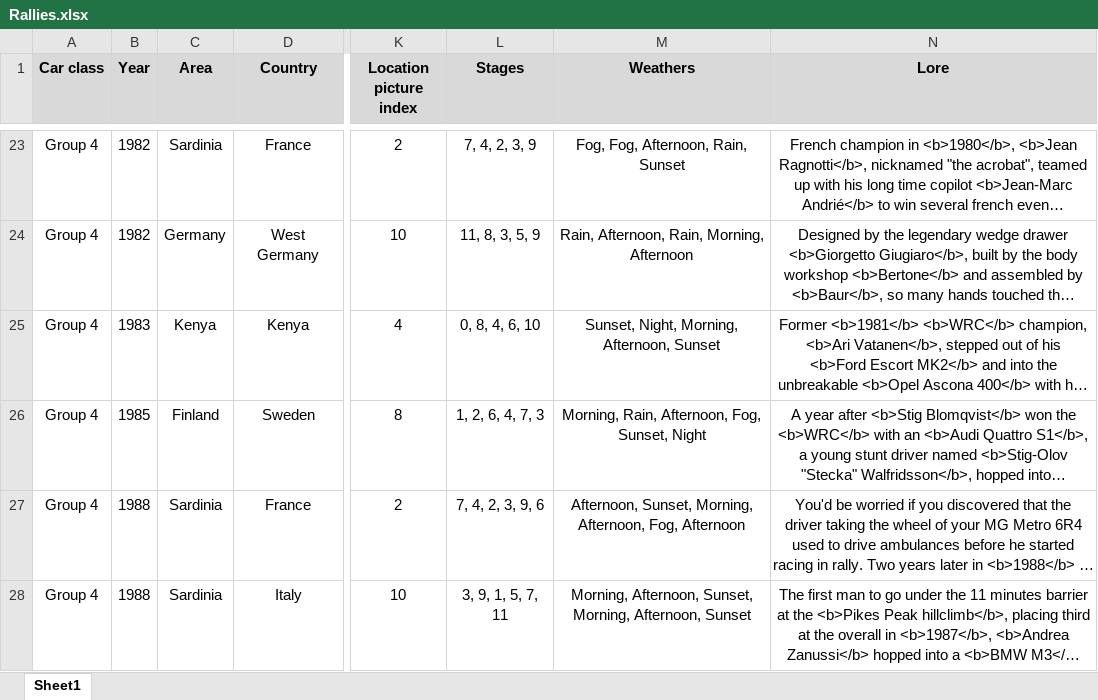
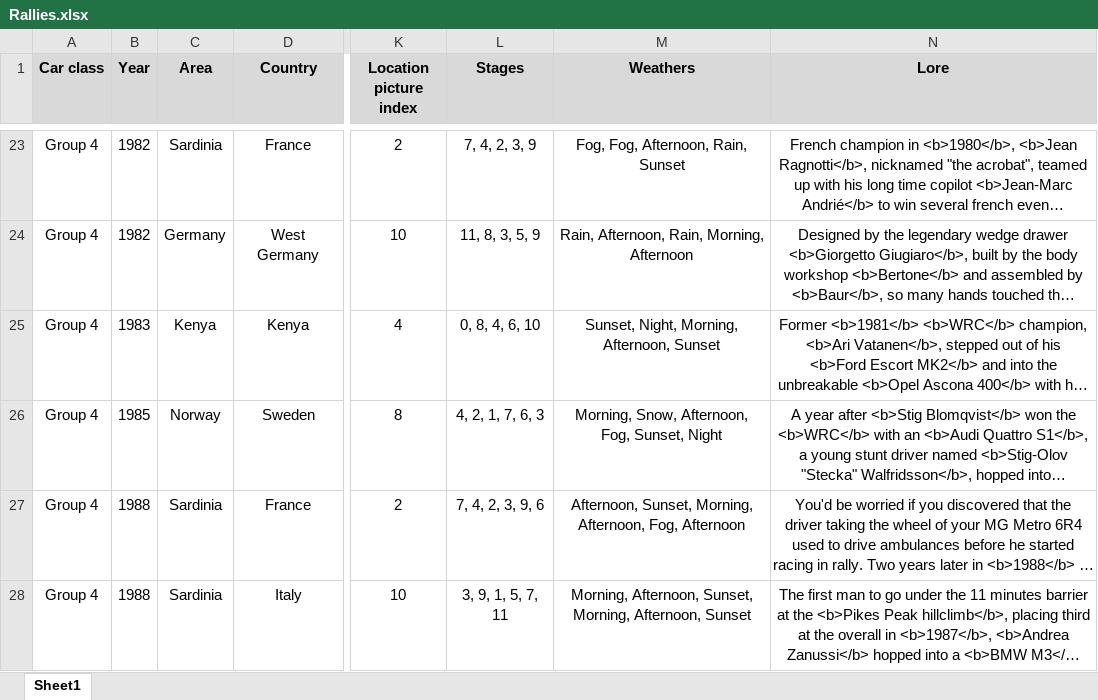
Before and after one commit to MMike17/ArtOfRally_HistoricalCareer, an Excel workbook: Data/Rallies.xlsx, sheet Sheet1, drawn as a sheet; only a part is shown, gaps mark what is left out; long unchanged cells end in …; values as stored, in another font and other column widths than the file's, no borders; conditional formats not drawn; the diff names each change by its address in the sheet, - before the commit and + after, or states it on an @@ line.

Commit message:
Fix Group 4 rally 8

```diff
--- a/Data/Rallies.xlsx (sheet Sheet1)
+++ b/Data/Rallies.xlsx (sheet Sheet1)
-C26 (Area): Finland
+C26 (Area): Norway
-L26 (Stages): 1, 2, 6, 4, 7, 3
+L26 (Stages): 4, 2, 1, 7, 6, 3
-M26 (Weathers): Morning, Rain, Afternoon, Fog, Sunset, Night
+M26 (Weathers): Morning, Snow, Afternoon, Fog, Sunset, Night
```
Also changed, not shown: 1 other file.
